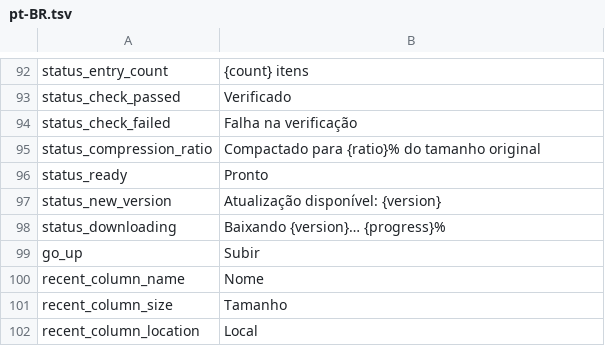
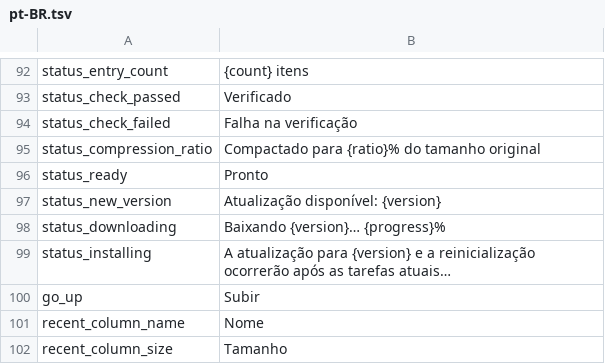
Before and after one commit to yuhuotech/rustzip, a TSV file: apps/gui/resources/locales/pt-BR.tsv, drawn as a sheet; only a part is shown, gaps mark what is left out; the shorter side is filled out with more unchanged rows; the diff names each change by its address in the sheet, - before the commit and + after, or states it on an @@ line.

```diff
--- a/apps/gui/resources/locales/pt-BR.tsv
+++ b/apps/gui/resources/locales/pt-BR.tsv
+row 99: status_installing | A atualização para {version} e a reinicialização ocorrerão após as tarefas atuais…
```
Also changed, not shown: apps/gui/resources/locales/ar.tsv, apps/gui/resources/locales/de-DE.tsv, 18 other files.
